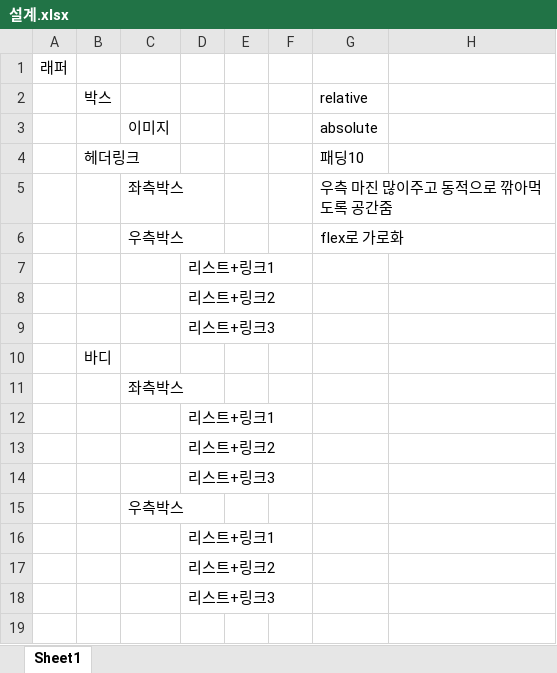
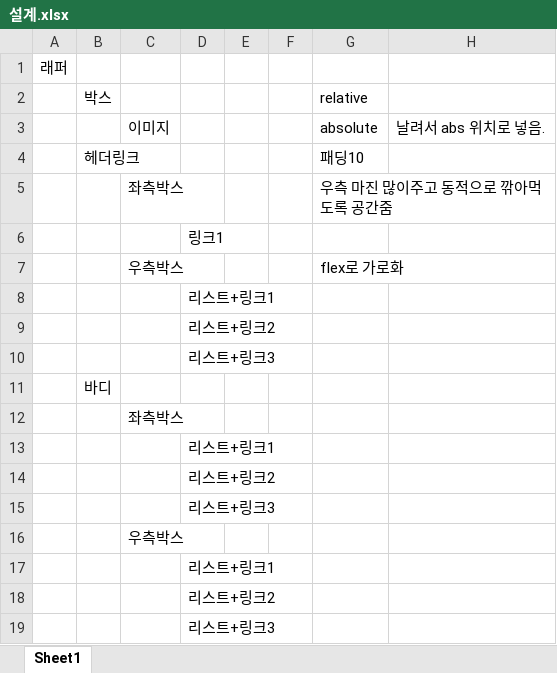
Before and after one commit to lavelee/frontend, an Excel workbook: practice/160920/설계.xlsx, sheet Sheet1, drawn as a sheet; values as stored, in another font and other column widths than the file's, no borders; charts and pictures not drawn; the diff names each change by its address in the sheet, - before the commit and + after, or states it on an @@ line.

```diff
--- a/practice/160920/설계.xlsx (sheet Sheet1)
+++ b/practice/160920/설계.xlsx (sheet Sheet1)
-H3: (empty)
+H3: 날려서 abs 위치로 넣음.
+row 6:  |  |  | 링크1
```
Also changed, not shown: 2 other files.
